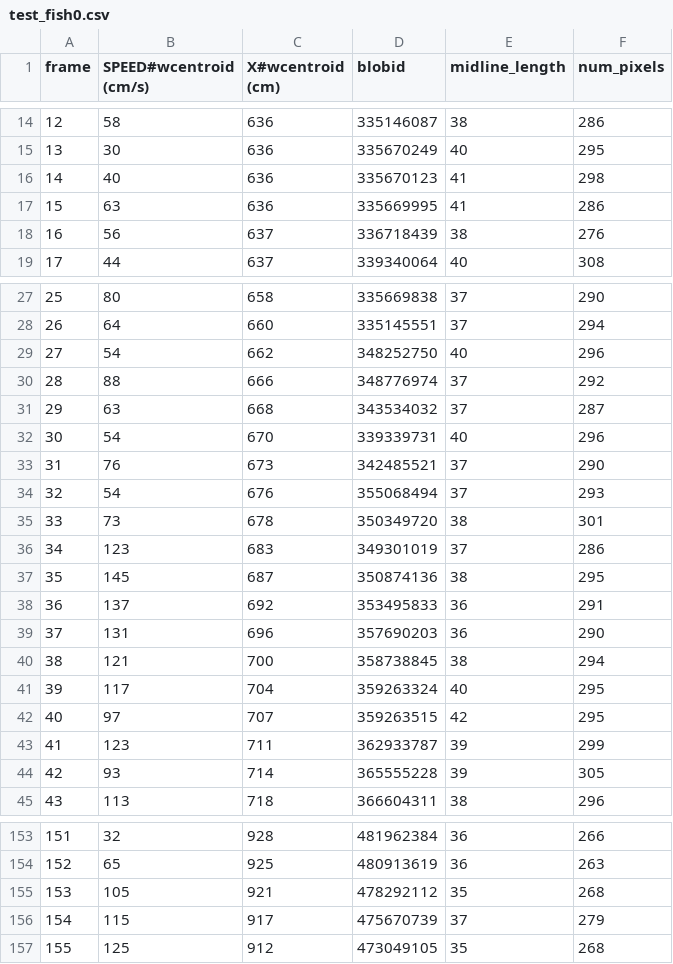
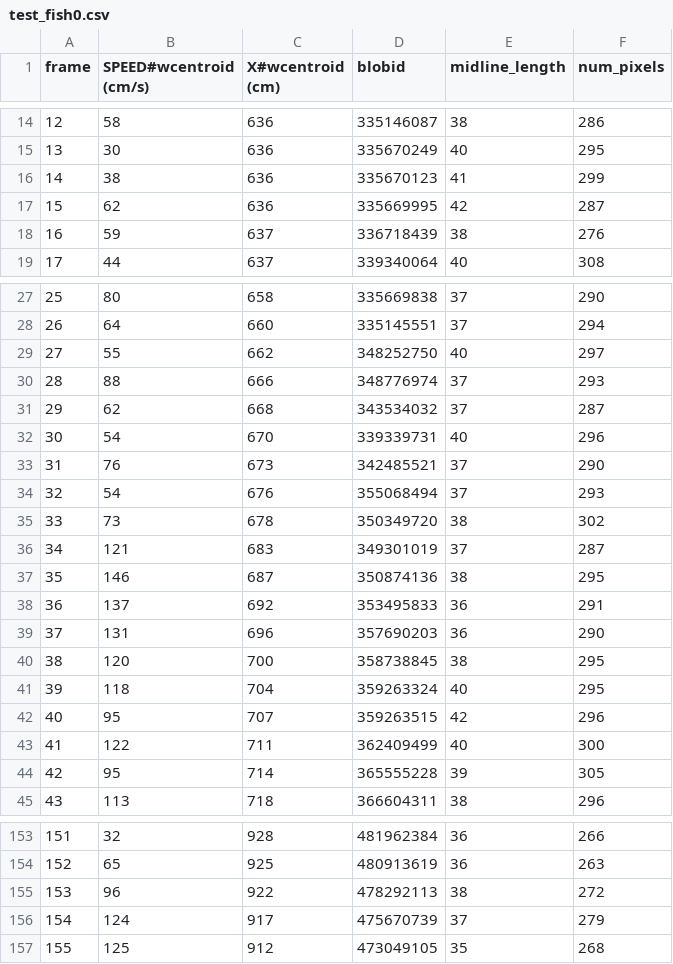
Before and after one commit to mooch443/trex, a CSV file: videos/compare_data_automatic/test_fish0.csv, drawn as a sheet; only a part is shown, gaps mark what is left out; the diff covers the shown part only.

```diff
--- a/videos/compare_data_automatic/test_fish0.csv
+++ b/videos/compare_data_automatic/test_fish0.csv
@@ -15,5 +15,5 @@ frame,SPEED#wcentroid (cm/s),X#wcentroid (cm),blobid,midline_length,num_pixels
 13,30,636,335670249,40,295
-14,40,636,335670123,41,298
-15,63,636,335669995,41,286
-16,56,637,336718439,38,276
+14,38,636,335670123,41,299
+15,62,636,335669995,42,287
+16,59,637,336718439,38,276
 17,44,637,339340064,40,308
@@ -28,5 +28,5 @@ frame,SPEED#wcentroid (cm/s),X#wcentroid (cm),blobid,midline_length,num_pixels
 26,64,660,335145551,37,294
-27,54,662,348252750,40,296
-28,88,666,348776974,37,292
-29,63,668,343534032,37,287
+27,55,662,348252750,40,297
+28,88,666,348776974,37,293
+29,62,668,343534032,37,287
 30,54,670,339339731,40,296
@@ -34,12 +34,12 @@ frame,SPEED#wcentroid (cm/s),X#wcentroid (cm),blobid,midline_length,num_pixels
 32,54,676,355068494,37,293
-33,73,678,350349720,38,301
-34,123,683,349301019,37,286
-35,145,687,350874136,38,295
+33,73,678,350349720,38,302
+34,121,683,349301019,37,287
+35,146,687,350874136,38,295
 36,137,692,353495833,36,291
 37,131,696,357690203,36,290
-38,121,700,358738845,38,294
-39,117,704,359263324,40,295
-40,97,707,359263515,42,295
-41,123,711,362933787,39,299
-42,93,714,365555228,39,305
+38,120,700,358738845,38,295
+39,118,704,359263324,40,295
+40,95,707,359263515,42,296
+41,122,711,362409499,40,300
+42,95,714,365555228,39,305
 43,113,718,366604311,38,296
@@ -154,4 +154,4 @@ frame,SPEED#wcentroid (cm/s),X#wcentroid (cm),blobid,midline_length,num_pixels
 152,65,925,480913619,36,263
-153,105,921,478292112,35,268
-154,115,917,475670739,37,279
+153,96,922,478292113,38,272
+154,124,917,475670739,37,279
 155,125,912,473049105,35,268
```
Also changed, not shown: 28 edited cells elsewhere in this file, videos/compare_data_automatic/test_fish3.csv, videos/compare_data_automatic/test_fish7.csv, 23 other files.
